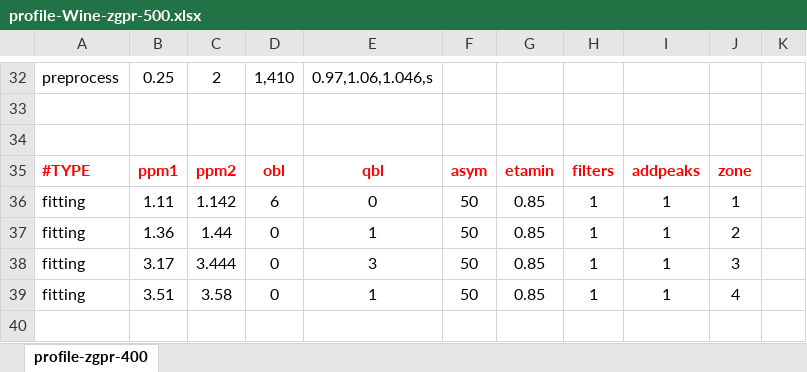
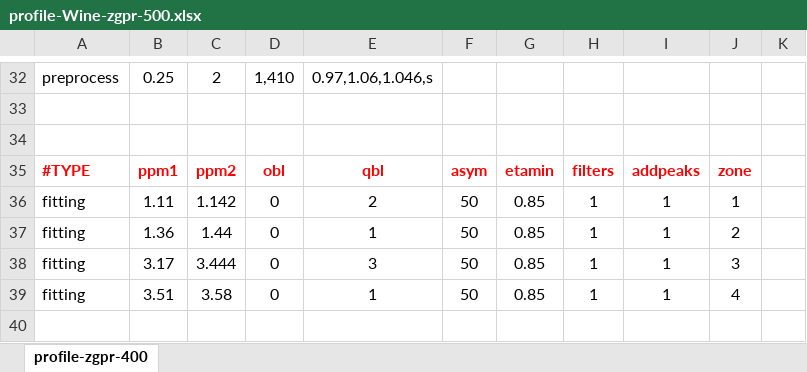
Before and after one commit to djacob65/RnmrQuant1D_UI, an Excel workbook: www/profiles/profile-Wine-zgpr-500.xlsx, sheet profile-zgpr-400, drawn as a sheet; only a part is shown, gaps mark what is left out; values as stored, in another font and other column widths than the file's, no borders; the diff names each change by its address in the sheet, - before the commit and + after, or states it on an @@ line.

```diff
--- a/www/profiles/profile-Wine-zgpr-500.xlsx (sheet profile-zgpr-400)
+++ b/www/profiles/profile-Wine-zgpr-500.xlsx (sheet profile-zgpr-400)
-D36: 6
+D36: 0
-E36: 0
+E36: 2
```
Also changed, not shown: www/profiles/profile-Wine-zgpr-400.xlsx, 18 other files.
